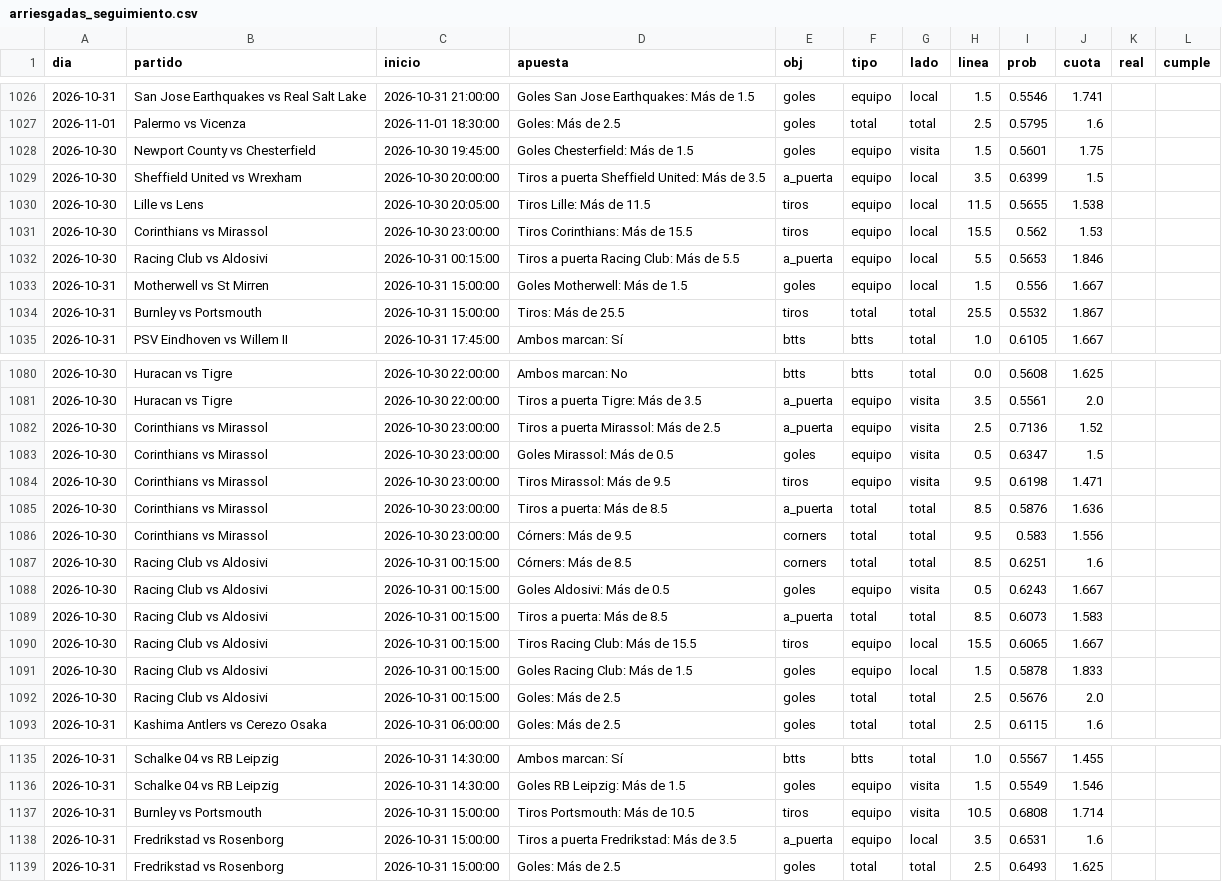
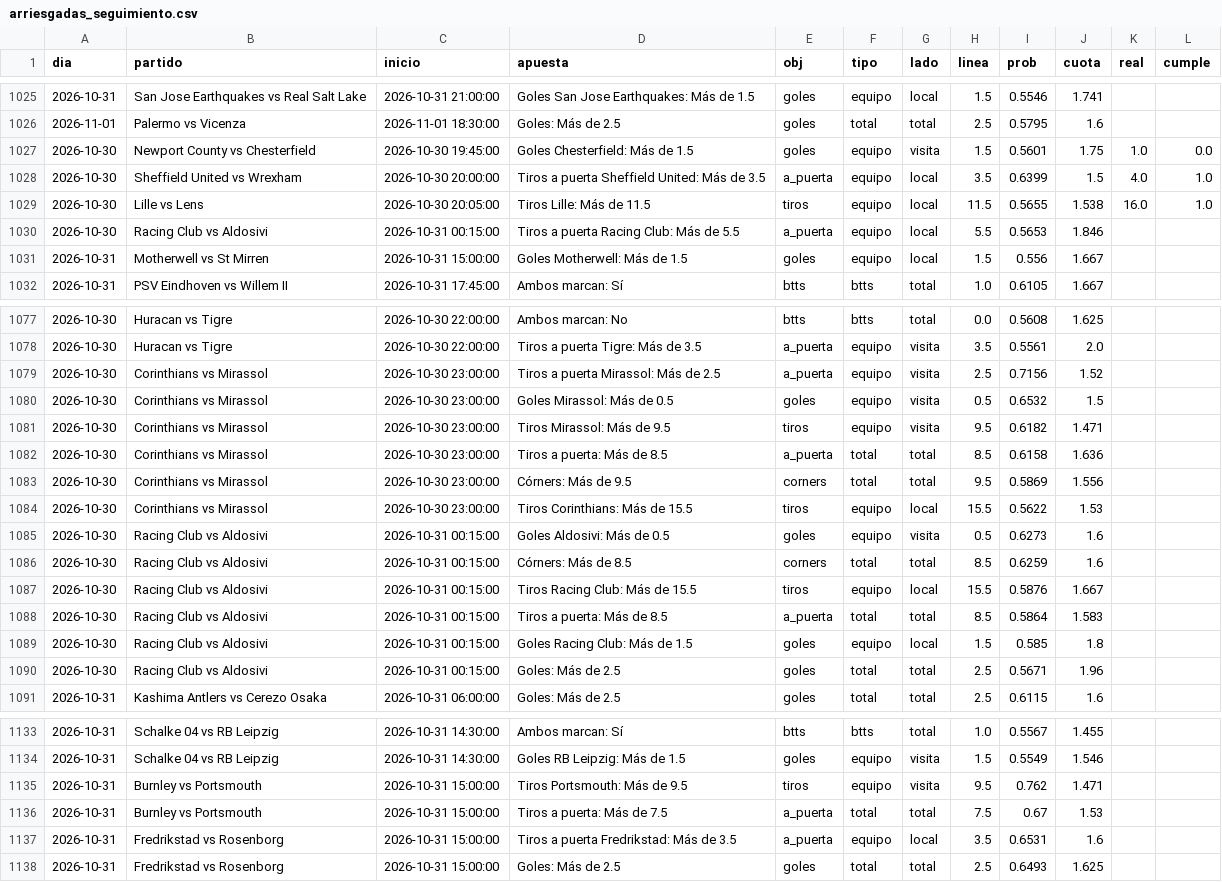
Before and after one commit to HectorMontiel/sharpicks, a CSV file: arriesgadas_seguimiento.csv, drawn as a sheet; only a part is shown, gaps mark what is left out; the diff covers the shown part only.

```diff
--- a/arriesgadas_seguimiento.csv
+++ b/arriesgadas_seguimiento.csv
@@ -1027,9 +1026,7 @@ dia,partido,inicio,apuesta,obj,tipo,lado,linea,prob,cuota,real,cumple
 2026-11-01,Palermo vs Vicenza,2026-11-01 18:30:00,Goles: Más de 2.5,goles,total,total,2.5,0.5795,1.6,,
-2026-10-30,Newport County vs Chesterfield,2026-10-30 19:45:00,Goles Chesterfield: Más de 1.5,goles,equipo,visita,1.5,0.5601,1.75,,
-2026-10-30,Sheffield United vs Wrexham,2026-10-30 20:00:00,Tiros a puerta Sheffield United: Más de 3.5,a_puerta,equipo,local,3.5,0.6399,1.5,,
-2026-10-30,Lille vs Lens,2026-10-30 20:05:00,Tiros Lille: Más de 11.5,tiros,equipo,local,11.5,0.5655,1.538,,
-2026-10-30,Corinthians vs Mirassol,2026-10-30 23:00:00,Tiros Corinthians: Más de 15.5,tiros,equipo,local,15.5,0.562,1.53,,
+2026-10-30,Newport County vs Chesterfield,2026-10-30 19:45:00,Goles Chesterfield: Más de 1.5,goles,equipo,visita,1.5,0.5601,1.75,1.0,0.0
+2026-10-30,Sheffield United vs Wrexham,2026-10-30 20:00:00,Tiros a puerta Sheffield United: Más de 3.5,a_puerta,equipo,local,3.5,0.6399,1.5,4.0,1.0
+2026-10-30,Lille vs Lens,2026-10-30 20:05:00,Tiros Lille: Más de 11.5,tiros,equipo,local,11.5,0.5655,1.538,16.0,1.0
 2026-10-30,Racing Club vs Aldosivi,2026-10-31 00:15:00,Tiros a puerta Racing Club: Más de 5.5,a_puerta,equipo,local,5.5,0.5653,1.846,,
 2026-10-31,Motherwell vs St Mirren,2026-10-31 15:00:00,Goles Motherwell: Más de 1.5,goles,equipo,local,1.5,0.556,1.667,,
-2026-10-31,Burnley vs Portsmouth,2026-10-31 15:00:00,Tiros: Más de 25.5,tiros,total,total,25.5,0.5532,1.867,,
 2026-10-31,PSV Eindhoven vs Willem II,2026-10-31 17:45:00,Ambos marcan: Sí,btts,btts,total,1.0,0.6105,1.667,,
@@ -1081,13 +1078,14 @@ dia,partido,inicio,apuesta,obj,tipo,lado,linea,prob,cuota,real,cumple
 2026-10-30,Huracan vs Tigre,2026-10-30 22:00:00,Tiros a puerta Tigre: Más de 3.5,a_puerta,equipo,visita,3.5,0.5561,2.0,,
-2026-10-30,Corinthians vs Mirassol,2026-10-30 23:00:00,Tiros a puerta Mirassol: Más de 2.5,a_puerta,equipo,visita,2.5,0.7136,1.52,,
-2026-10-30,Corinthians vs Mirassol,2026-10-30 23:00:00,Goles Mirassol: Más de 0.5,goles,equipo,visita,0.5,0.6347,1.5,,
-2026-10-30,Corinthians vs Mirassol,2026-10-30 23:00:00,Tiros Mirassol: Más de 9.5,tiros,equipo,visita,9.5,0.6198,1.471,,
-2026-10-30,Corinthians vs Mirassol,2026-10-30 23:00:00,Tiros a puerta: Más de 8.5,a_puerta,total,total,8.5,0.5876,1.636,,
-2026-10-30,Corinthians vs Mirassol,2026-10-30 23:00:00,Córners: Más de 9.5,corners,total,total,9.5,0.583,1.556,,
-2026-10-30,Racing Club vs Aldosivi,2026-10-31 00:15:00,Córners: Más de 8.5,corners,total,total,8.5,0.6251,1.6,,
-2026-10-30,Racing Club vs Aldosivi,2026-10-31 00:15:00,Goles Aldosivi: Más de 0.5,goles,equipo,visita,0.5,0.6243,1.667,,
-2026-10-30,Racing Club vs Aldosivi,2026-10-31 00:15:00,Tiros a puerta: Más de 8.5,a_puerta,total,total,8.5,0.6073,1.583,,
-2026-10-30,Racing Club vs Aldosivi,2026-10-31 00:15:00,Tiros Racing Club: Más de 15.5,tiros,equipo,local,15.5,0.6065,1.667,,
-2026-10-30,Racing Club vs Aldosivi,2026-10-31 00:15:00,Goles Racing Club: Más de 1.5,goles,equipo,local,1.5,0.5878,1.833,,
-2026-10-30,Racing Club vs Aldosivi,2026-10-31 00:15:00,Goles: Más de 2.5,goles,total,total,2.5,0.5676,2.0,,
+2026-10-30,Corinthians vs Mirassol,2026-10-30 23:00:00,Tiros a puerta Mirassol: Más de 2.5,a_puerta,equipo,visita,2.5,0.7156,1.52,,
+2026-10-30,Corinthians vs Mirassol,2026-10-30 23:00:00,Goles Mirassol: Más de 0.5,goles,equipo,visita,0.5,0.6532,1.5,,
+2026-10-30,Corinthians vs Mirassol,2026-10-30 23:00:00,Tiros Mirassol: Más de 9.5,tiros,equipo,visita,9.5,0.6182,1.471,,
+2026-10-30,Corinthians vs Mirassol,2026-10-30 23:00:00,Tiros a puerta: Más de 8.5,a_puerta,total,total,8.5,0.6158,1.636,,
+2026-10-30,Corinthians vs Mirassol,2026-10-30 23:00:00,Córners: Más de 9.5,corners,total,total,9.5,0.5869,1.556,,
+2026-10-30,Corinthians vs Mirassol,2026-10-30 23:00:00,Tiros Corinthians: Más de 15.5,tiros,equipo,local,15.5,0.5622,1.53,,
+2026-10-30,Racing Club vs Aldosivi,2026-10-31 00:15:00,Goles Aldosivi: Más de 0.5,goles,equipo,visita,0.5,0.6273,1.6,,
+2026-10-30,Racing Club vs Aldosivi,2026-10-31 00:15:00,Córners: Más de 8.5,corners,total,total,8.5,0.6259,1.6,,
+2026-10-30,Racing Club vs Aldosivi,2026-10-31 00:15:00,Tiros Racing Club: Más de 15.5,tiros,equipo,local,15.5,0.5876,1.667,,
+2026-10-30,Racing Club vs Aldosivi,2026-10-31 00:15:00,Tiros a puerta: Más de 8.5,a_puerta,total,total,8.5,0.5864,1.583,,
+2026-10-30,Racing Club vs Aldosivi,2026-10-31 00:15:00,Goles Racing Club: Más de 1.5,goles,equipo,local,1.5,0.585,1.8,,
+2026-10-30,Racing Club vs Aldosivi,2026-10-31 00:15:00,Goles: Más de 2.5,goles,total,total,2.5,0.5671,1.96,,
 2026-10-31,Kashima Antlers vs Cerezo Osaka,2026-10-31 06:00:00,Goles: Más de 2.5,goles,total,total,2.5,0.6115,1.6,,
@@ -1136,3 +1134,4 @@ dia,partido,inicio,apuesta,obj,tipo,lado,linea,prob,cuota,real,cumple
 2026-10-31,Schalke 04 vs RB Leipzig,2026-10-31 14:30:00,Goles RB Leipzig: Más de 1.5,goles,equipo,visita,1.5,0.5549,1.546,,
-2026-10-31,Burnley vs Portsmouth,2026-10-31 15:00:00,Tiros Portsmouth: Más de 10.5,tiros,equipo,visita,10.5,0.6808,1.714,,
+2026-10-31,Burnley vs Portsmouth,2026-10-31 15:00:00,Tiros Portsmouth: Más de 9.5,tiros,equipo,visita,9.5,0.762,1.471,,
+2026-10-31,Burnley vs Portsmouth,2026-10-31 15:00:00,Tiros a puerta: Más de 7.5,a_puerta,total,total,7.5,0.67,1.53,,
 2026-10-31,Fredrikstad vs Rosenborg,2026-10-31 15:00:00,Tiros a puerta Fredrikstad: Más de 3.5,a_puerta,equipo,local,3.5,0.6531,1.6,,
```
Also changed, not shown: 3 added rows, 1 removed row and 37 edited cells elsewhere in this file, analisis_seguimiento.csv, historico_itf_vivo.csv, 27 other files.
